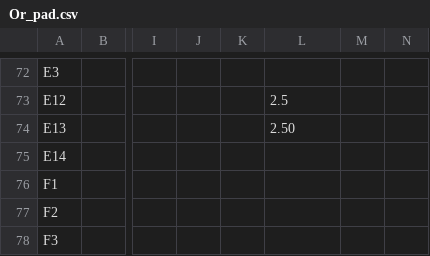
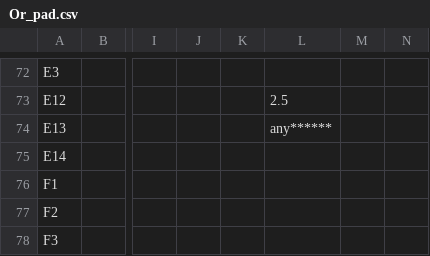
Before and after one commit to callumstewart/FPGA, a CSV file: test1/Or_pad.csv, drawn as a sheet; only a part is shown, gaps mark what is left out; the diff covers the shown part only; the diff names each change by its address in the sheet, - before the commit and + after, or states it on an @@ line.

```diff
--- a/test1/Or_pad.csv
+++ b/test1/Or_pad.csv
-L74: 2.50
+L74: any******
```
Also changed, not shown: 49 edited cells elsewhere in this file, 52 other files.
